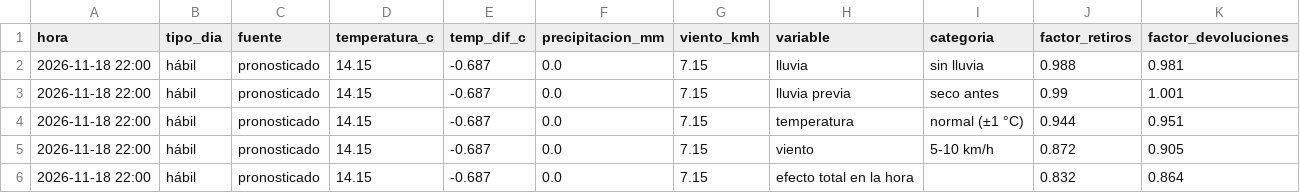
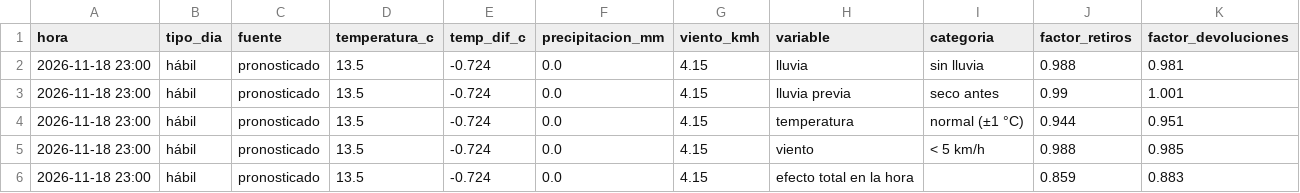
Before and after one commit to ignaburger68-hub/ecobici-gemelo, a CSV file: gemelo_vivo/ultimo/clima.csv, drawn as a sheet.

```diff
--- a/gemelo_vivo/ultimo/clima.csv
+++ b/gemelo_vivo/ultimo/clima.csv
@@ -1,6 +1,6 @@
 hora,tipo_dia,fuente,temperatura_c,temp_dif_c,precipitacion_mm,viento_kmh,variable,categoria,factor_retiros,factor_devoluciones
-2026-11-18 22:00,hábil,pronosticado,14.15,-0.687,0.0,7.15,lluvia,sin lluvia,0.988,0.981
-2026-11-18 22:00,hábil,pronosticado,14.15,-0.687,0.0,7.15,lluvia previa,seco antes,0.99,1.001
-2026-11-18 22:00,hábil,pronosticado,14.15,-0.687,0.0,7.15,temperatura,normal (±1 °C),0.944,0.951
-2026-11-18 22:00,hábil,pronosticado,14.15,-0.687,0.0,7.15,viento,5-10 km/h,0.872,0.905
-2026-11-18 22:00,hábil,pronosticado,14.15,-0.687,0.0,7.15,efecto total en la hora,,0.832,0.864
+2026-11-18 23:00,hábil,pronosticado,13.5,-0.724,0.0,4.15,lluvia,sin lluvia,0.988,0.981
+2026-11-18 23:00,hábil,pronosticado,13.5,-0.724,0.0,4.15,lluvia previa,seco antes,0.99,1.001
+2026-11-18 23:00,hábil,pronosticado,13.5,-0.724,0.0,4.15,temperatura,normal (±1 °C),0.944,0.951
+2026-11-18 23:00,hábil,pronosticado,13.5,-0.724,0.0,4.15,viento,< 5 km/h,0.988,0.985
+2026-11-18 23:00,hábil,pronosticado,13.5,-0.724,0.0,4.15,efecto total en la hora,,0.859,0.883
```
Also changed, not shown: gemelo_vivo/evaluaciones.csv, gemelo_vivo/pronosticos.csv, 11 other files.
